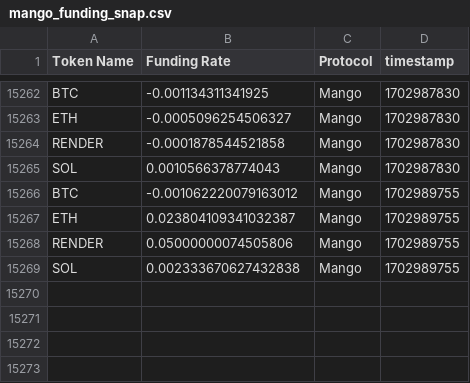
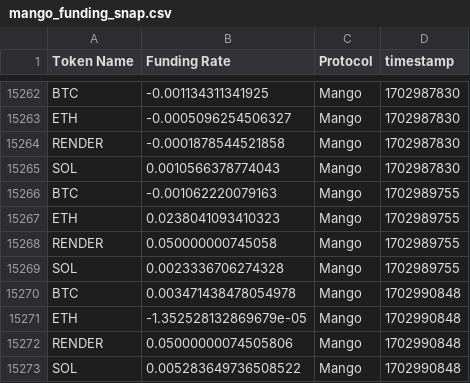
Before and after one commit to 0xsumatt/funding_rate_snaps, a CSV file: mango_funding_snap.csv, drawn as a sheet; only a part is shown, gaps mark what is left out.

```diff
--- a/mango_funding_snap.csv
+++ b/mango_funding_snap.csv
@@ -15265,5 +15265,9 @@ RENDER,-0.0001878544521858,Mango,1702987830
 SOL,0.0010566378774043,Mango,1702987830
-BTC,-0.001062220079163012,Mango,1702989755
-ETH,0.023804109341032387,Mango,1702989755
-RENDER,0.05000000074505806,Mango,1702989755
-SOL,0.002333670627432838,Mango,1702989755
+BTC,-0.001062220079163,Mango,1702989755
+ETH,0.0238041093410323,Mango,1702989755
+RENDER,0.050000000745058,Mango,1702989755
+SOL,0.0023336706274328,Mango,1702989755
+BTC,0.003471438478054978,Mango,1702990848
+ETH,-1.352528132869679e-05,Mango,1702990848
+RENDER,0.05000000074505806,Mango,1702990848
+SOL,0.005283649736508522,Mango,1702990848
```
Also changed, not shown: 1 other file.
